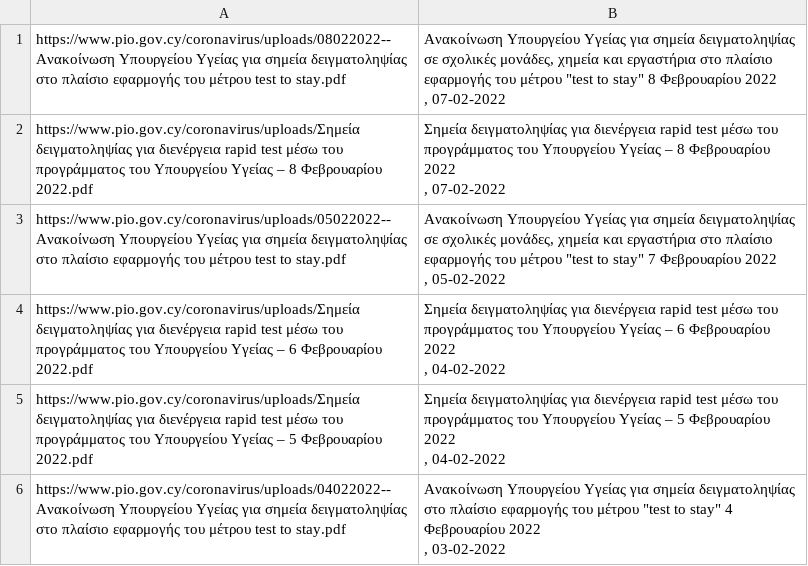
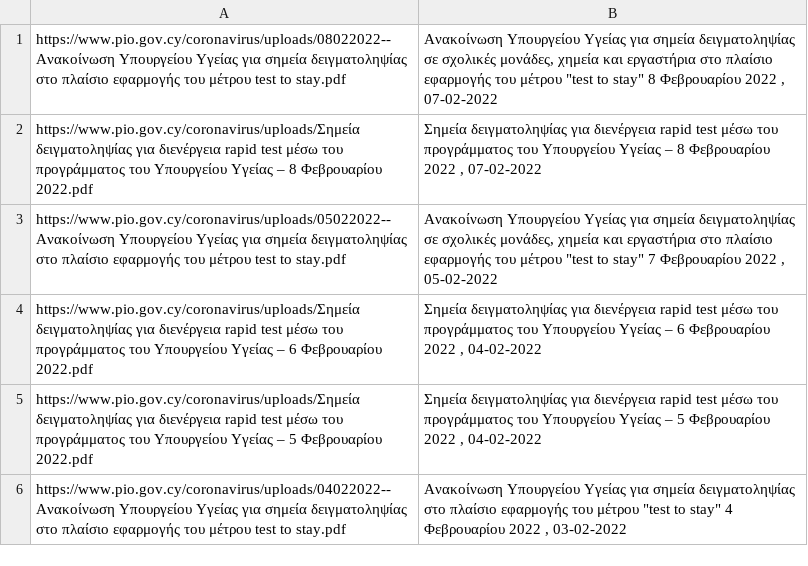
Before and after one commit to kapiosk/CovidPIO, a CSV file: data.csv, drawn as a sheet; the diff names each change by its address in the sheet, - before the commit and + after, or states it on an @@ line.

```diff
--- a/data.csv
+++ b/data.csv
-B1: …, 07-02-2022
+B1: …, 07-02-2022
-B2: …, 07-02-2022
+B2: …, 07-02-2022
-B3: …, 05-02-2022
+B3: …, 05-02-2022
-B4: …, 04-02-2022
+B4: …, 04-02-2022
-B5: …, 04-02-2022
+B5: …, 04-02-2022
-B6: …, 03-02-2022
+B6: …, 03-02-2022
```
Also changed, not shown: 1 other file.
